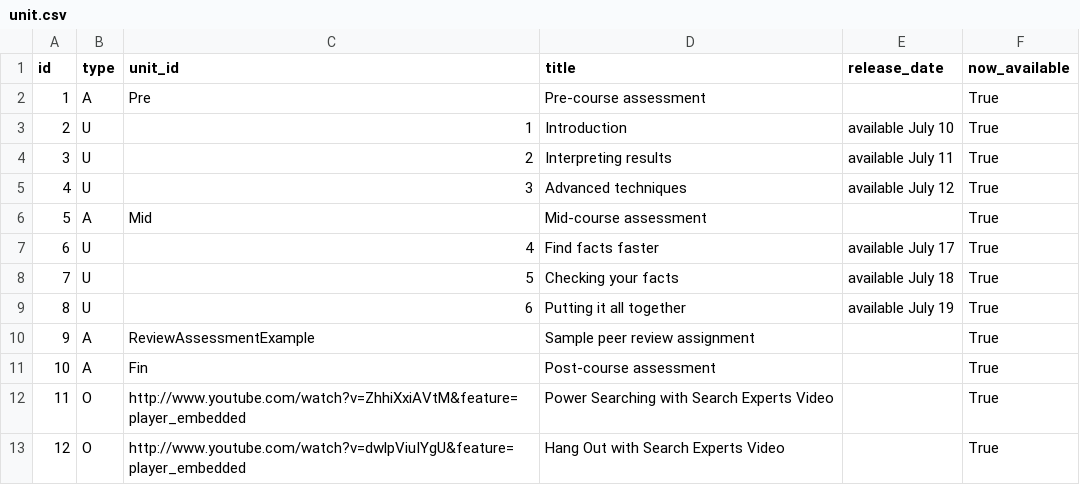
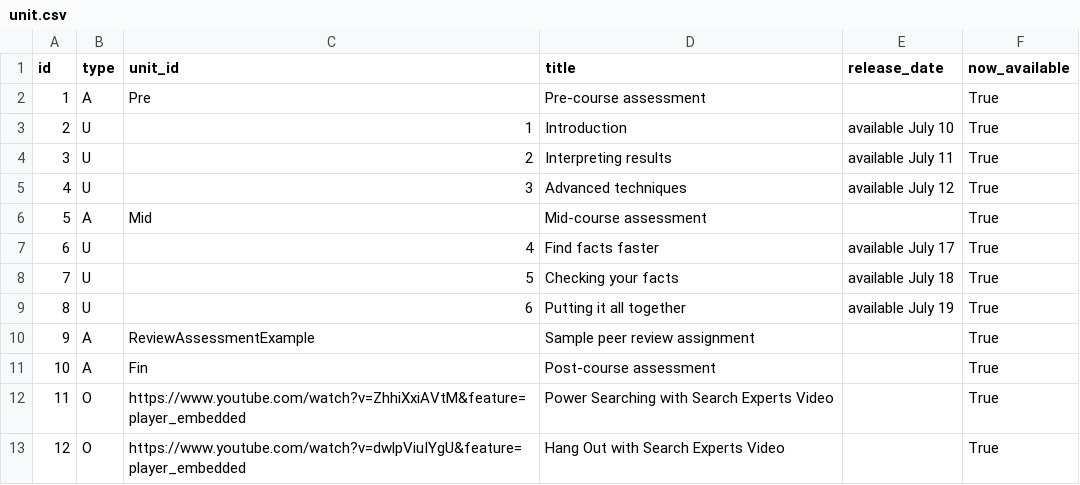
Before and after one commit to google/coursebuilder-core, a CSV file: coursebuilder/data/unit.csv, drawn as a sheet.

Commit message:
Update YouTube URLs to use https. 	Change on 2014/09/03 by johncox <johncox@google.com> ------------- Created by MOE: http://code.google.com/p/moe-java MOE_MIGRATED_REVID=74741578

```diff
--- a/coursebuilder/data/unit.csv
+++ b/coursebuilder/data/unit.csv
@@ -11,3 +11,3 @@ id,type,unit_id,title,release_date,now_available
 10,A,Fin,Post-course assessment,,True
-11,O,http://www.youtube.com/watch?v=ZhhiXxiAVtM&feature=player_embedded,Power Searching with Search Experts Video,,True
-12,O,http://www.youtube.com/watch?v=dwlpViuIYgU&feature=player_embedded,Hang Out with Search Experts Video,,True
+11,O,https://www.youtube.com/watch?v=ZhhiXxiAVtM&feature=player_embedded,Power Searching with Search Experts Video,,True
+12,O,https://www.youtube.com/watch?v=dwlpViuIYgU&feature=player_embedded,Hang Out with Search Experts Video,,True
```
Also changed, not shown: 1 other file.
